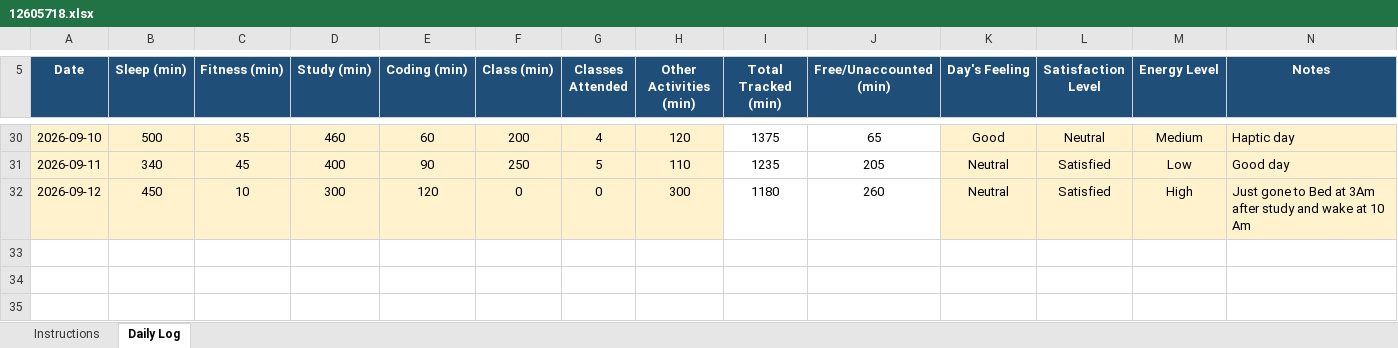
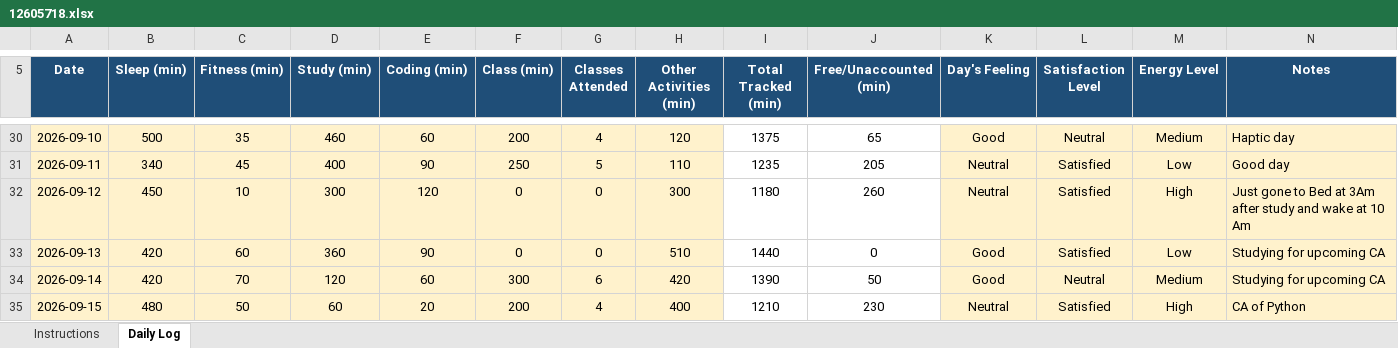
Before and after one commit to Rishav-kumar07/776, an Excel workbook: 12605718.xlsx, sheet Daily Log, drawn as a sheet; only a part is shown, gaps mark what is left out; values as stored, in another font and other column widths than the file's, no borders; conditional formats not drawn; the diff names each change by its address in the sheet, - before the commit and + after, or states it on an @@ line.

Commit message:
daily update

```diff
--- a/12605718.xlsx (sheet Daily Log)
+++ b/12605718.xlsx (sheet Daily Log)
+row 33: 2026-09-13 | 420 | 60 | 360 | 90 | 0 | 0 | 510 | 1440 | 0 | Good | Satisfied | Low | Studying for upcoming CA
+row 34: 2026-09-14 | 420 | 70 | 120 | 60 | 300 | 6 | 420 | 1390 | 50 | Good | Neutral | Medium | Studying for upcoming CA
+row 35: 2026-09-15 | 480 | 50 | 60 | 20 | 200 | 4 | 400 | 1210 | 230 | Neutral | Satisfied | High | CA of Python
```
